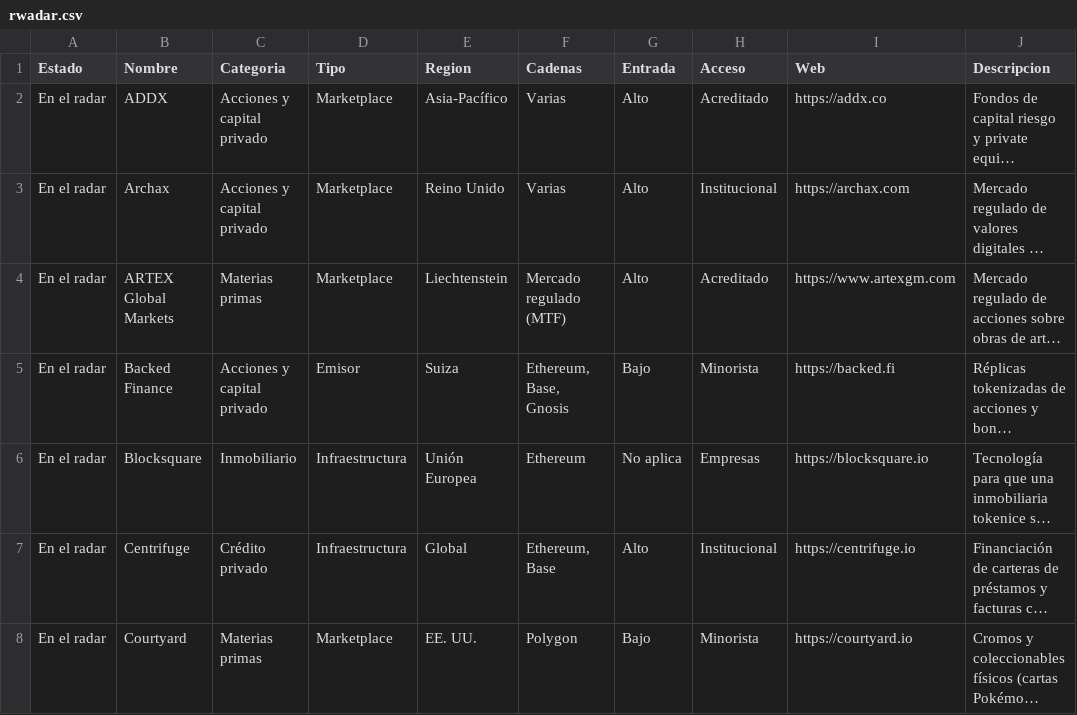
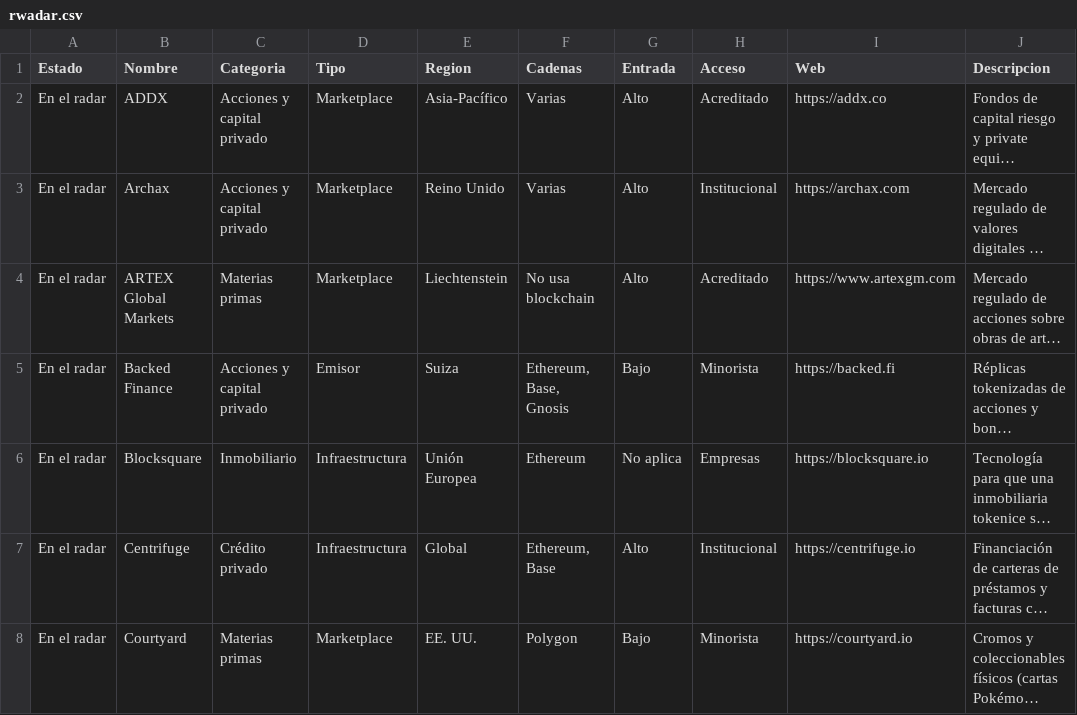
Before and after one commit to victorJorques/RWADAR, a CSV file: rwadar-site/rwadar.csv, drawn as a sheet; only a part is shown; long unchanged cells end in …; the diff covers the shown part only; the diff names each change by its address in the sheet, - before the commit and + after, or states it on an @@ line.

```diff
--- a/rwadar-site/rwadar.csv
+++ b/rwadar-site/rwadar.csv
-F4 (Cadenas): Mercado regulado (MTF)
+F4 (Cadenas): No usa blockchain
```
Also changed, not shown: 2 edited cells elsewhere in this file, 31 other files.
